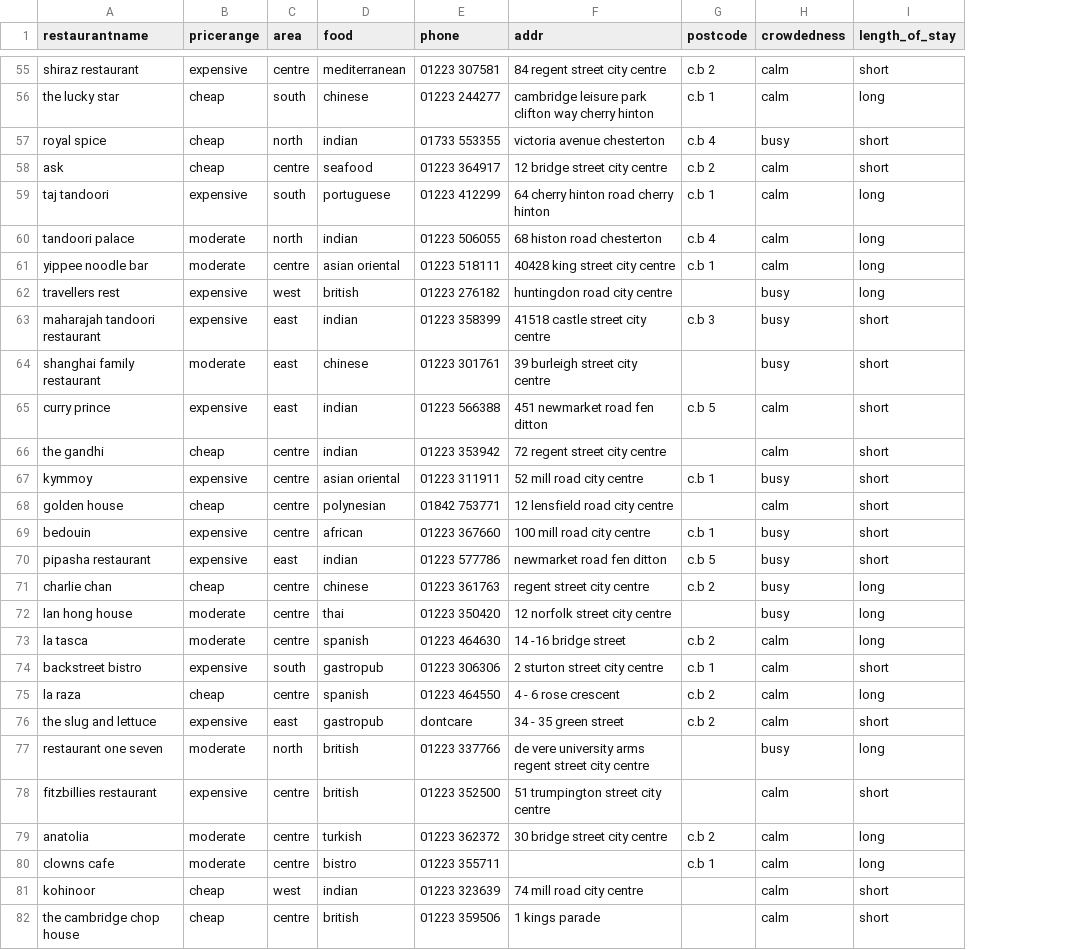
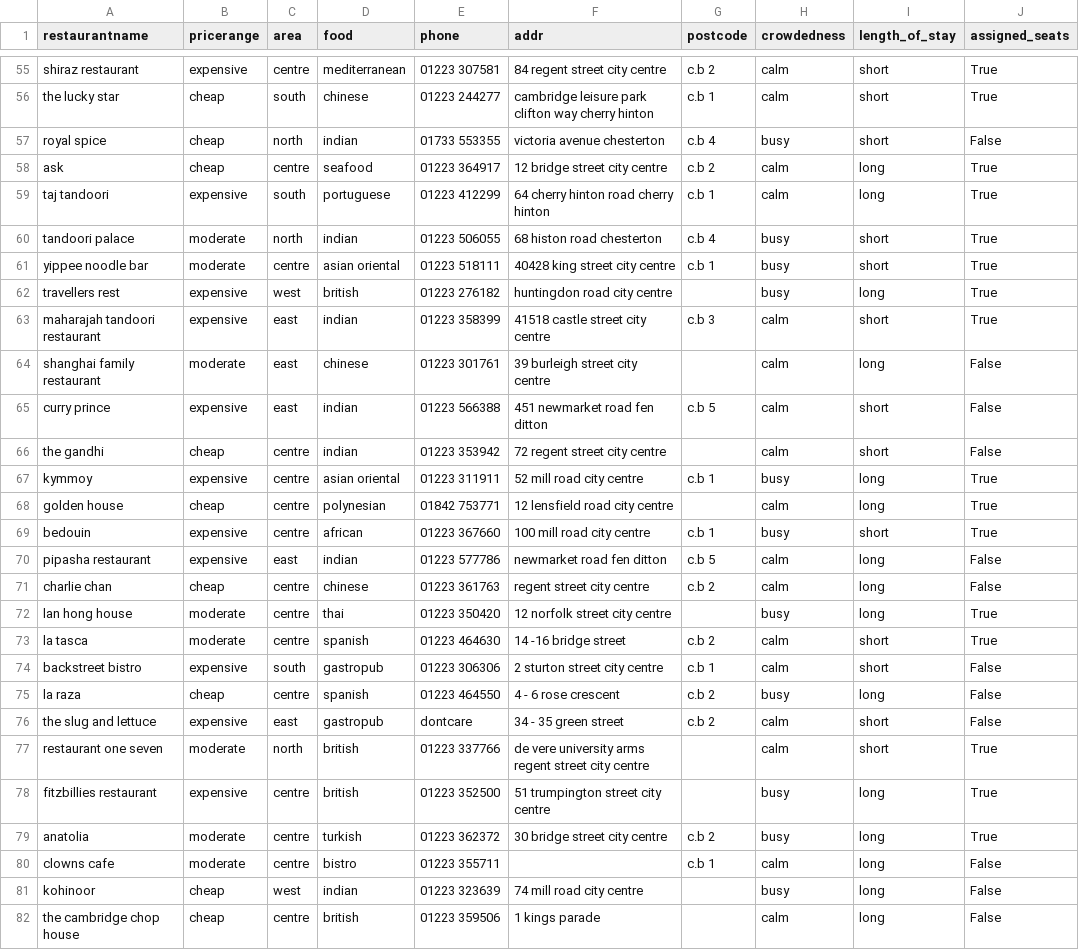
Before and after one commit to stormjoannes/MAIR_1, a CSV file: assignment_1c/data/restaurant_info.csv, drawn as a sheet; only a part is shown, gaps mark what is left out; the diff covers the shown part only; the diff names each change by its address in the sheet, - before the commit and + after, or states it on an @@ line.

```diff
--- a/assignment_1c/data/restaurant_info.csv
+++ b/assignment_1c/data/restaurant_info.csv
+column J (assigned_seats), rows 55-82: True | True | False | True | True | True | True | True | True | False | False | False | True | True | True | False | False | True | True | False | False | False | True | True | True | False | False | False
-I56 (length_of_stay): long
+I56 (length_of_stay): short
-I58 (length_of_stay): short
+I58 (length_of_stay): long
-H60:H61 (crowdedness): calm
+H60:H61 (crowdedness): busy
-I60:I61 (length_of_stay): long
+I60:I61 (length_of_stay): short
-H63:H64 (crowdedness): busy
+H63:H64 (crowdedness): calm
-I64 (length_of_stay): short
+I64 (length_of_stay): long
-I67:I68 (length_of_stay): short
+I67:I68 (length_of_stay): long
-H70:H71 (crowdedness): busy
+H70:H71 (crowdedness): calm
-I70 (length_of_stay): short
+I70 (length_of_stay): long
-I73 (length_of_stay): long
+I73 (length_of_stay): short
-H75 (crowdedness): calm
+H75 (crowdedness): busy
-H77 (crowdedness): busy
+H77 (crowdedness): calm
-I77 (length_of_stay): long
+I77 (length_of_stay): short
-H78:H79 (crowdedness): calm
+H78:H79 (crowdedness): busy
-I78 (length_of_stay): short
+I78 (length_of_stay): long
-H81 (crowdedness): calm
+H81 (crowdedness): busy
-I81:I82 (length_of_stay): short
+I81:I82 (length_of_stay): long
```
Also changed, not shown: 86 edited cells elsewhere in this file, 1 other file.
